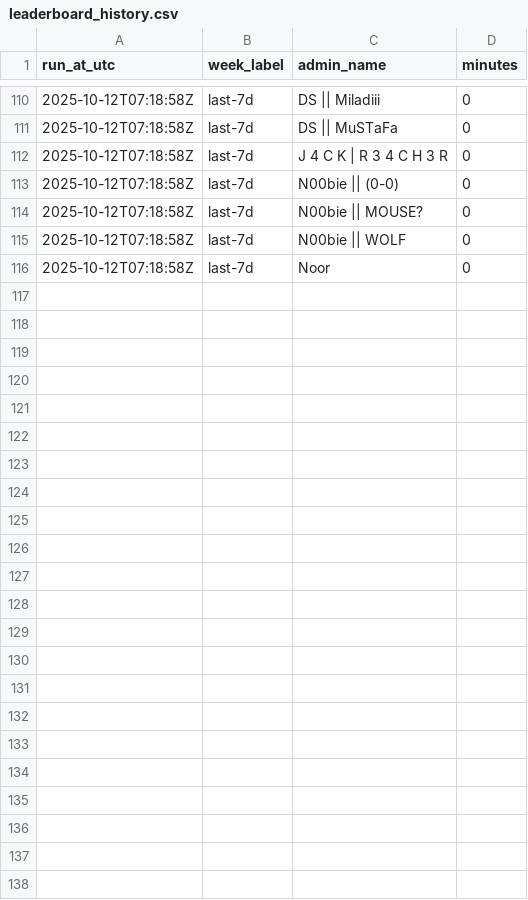
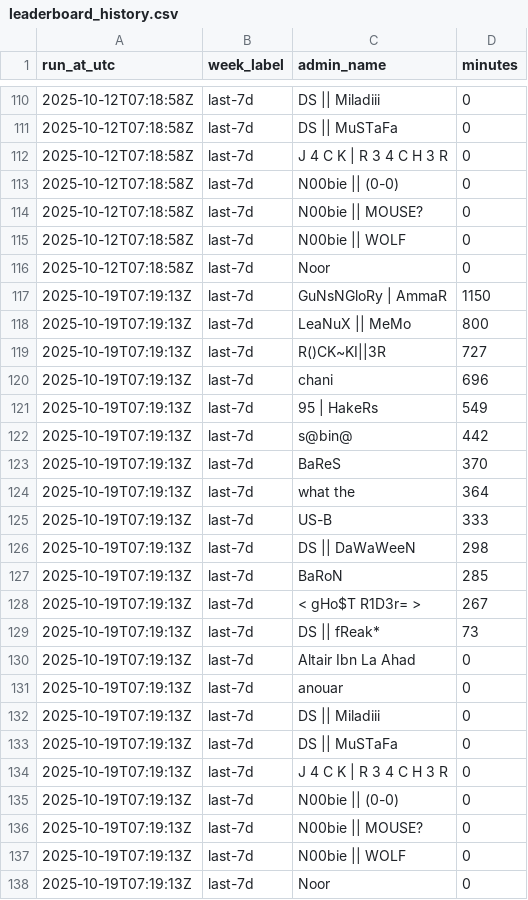
Before and after one commit to lundyc/DSGaming-GT-Tracker, a CSV file: docs/data/leaderboard_history.csv, drawn as a sheet; only a part is shown, gaps mark what is left out.

```diff
--- a/docs/data/leaderboard_history.csv
+++ b/docs/data/leaderboard_history.csv
@@ -116 +116,23 @@ run_at_utc,week_label,admin_name,minutes
 2025-10-12T07:18:58Z,last-7d,Noor,0
+2025-10-19T07:19:13Z,last-7d,GuNsNGloRy | AmmaR,1150
+2025-10-19T07:19:13Z,last-7d,LeaNuX || MeMo,800
+2025-10-19T07:19:13Z,last-7d,R()CK~KI||3R,727
+2025-10-19T07:19:13Z,last-7d,chani,696
+2025-10-19T07:19:13Z,last-7d,95 | HakeRs,549
+2025-10-19T07:19:13Z,last-7d,s@bin@,442
+2025-10-19T07:19:13Z,last-7d,BaReS,370
+2025-10-19T07:19:13Z,last-7d,what the,364
+2025-10-19T07:19:13Z,last-7d,US-B,333
+2025-10-19T07:19:13Z,last-7d,DS || DaWaWeeN,298
+2025-10-19T07:19:13Z,last-7d,BaRoN,285
+2025-10-19T07:19:13Z,last-7d,< gHo$T R1D3r=  >,267
+2025-10-19T07:19:13Z,last-7d,DS || fReak*,73
+2025-10-19T07:19:13Z,last-7d,Altair Ibn La Ahad,0
+2025-10-19T07:19:13Z,last-7d,anouar,0
+2025-10-19T07:19:13Z,last-7d,DS || Miladiii,0
+2025-10-19T07:19:13Z,last-7d,DS || MuSTaFa,0
+2025-10-19T07:19:13Z,last-7d,J 4 C K | R 3 4 C H 3 R,0
+2025-10-19T07:19:13Z,last-7d,N00bie || (0-0),0
+2025-10-19T07:19:13Z,last-7d,N00bie || MOUSE?,0
+2025-10-19T07:19:13Z,last-7d,N00bie || WOLF,0
+2025-10-19T07:19:13Z,last-7d,Noor,0
```
Also changed, not shown: 3 other files.
